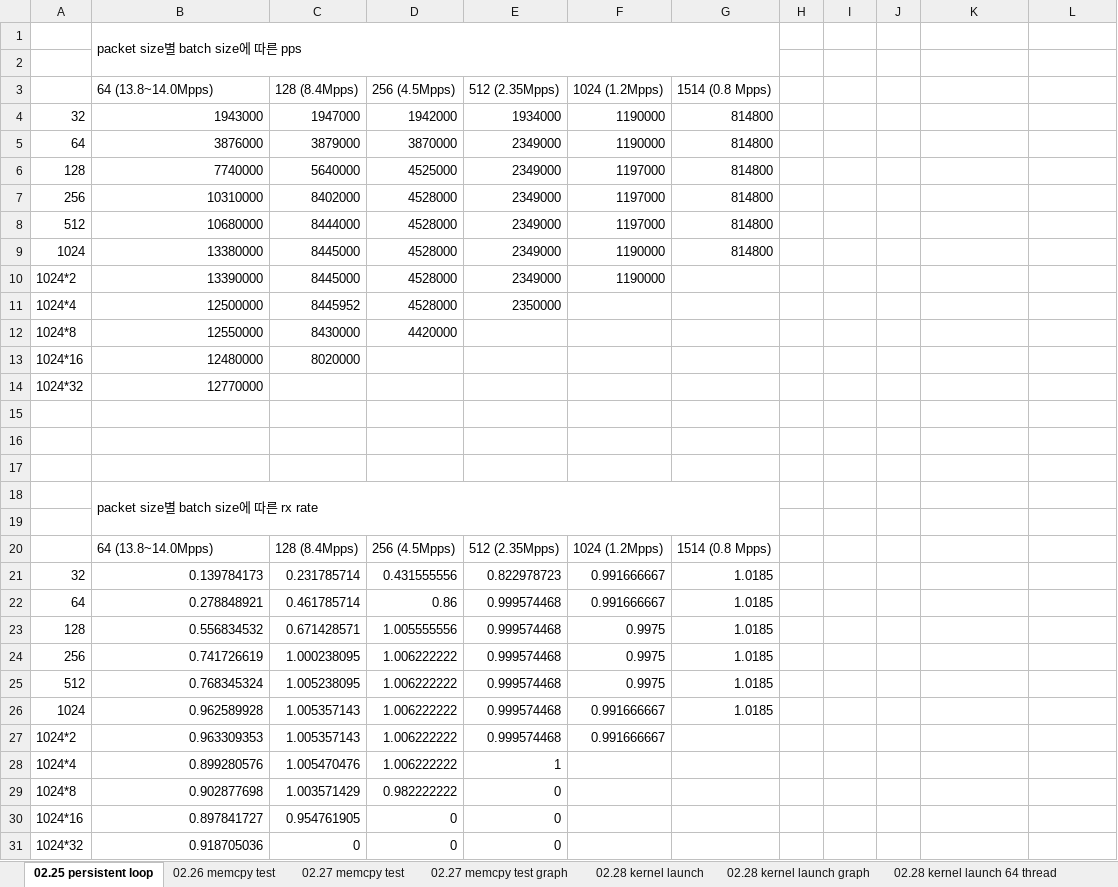
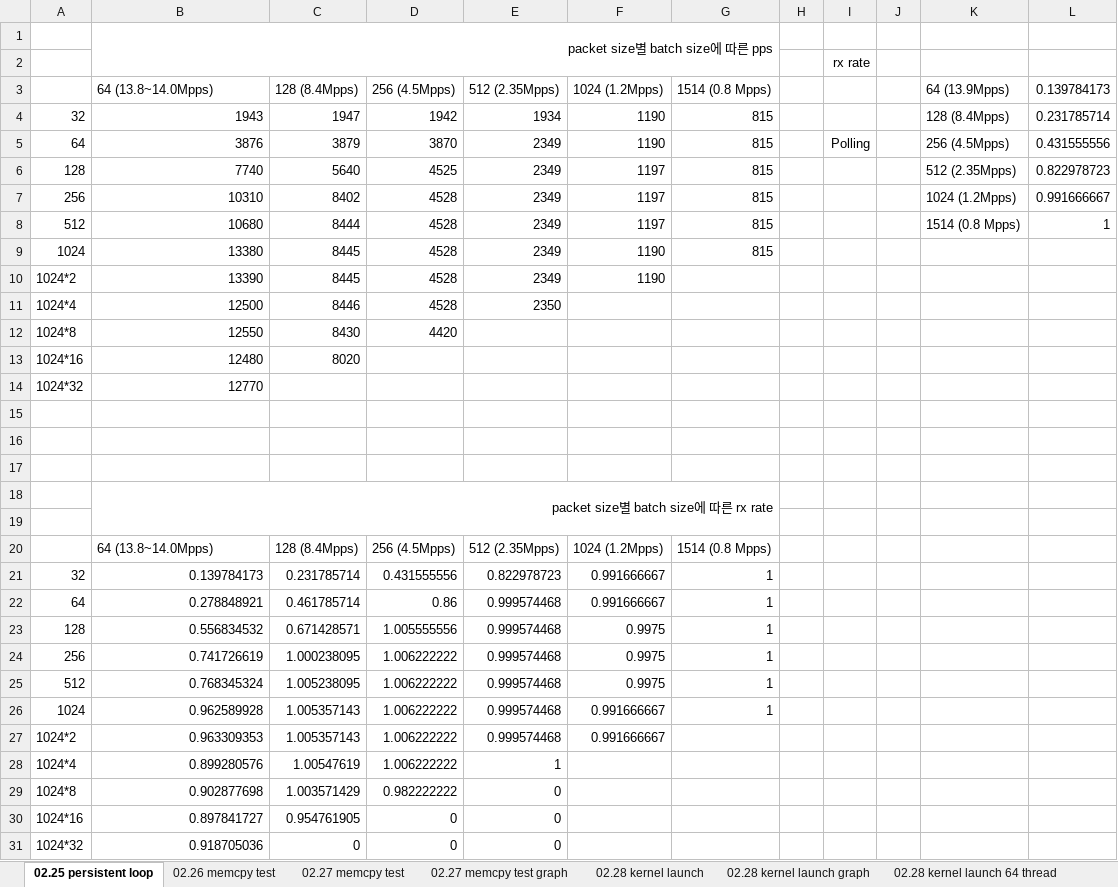
Before and after one commit to Susoon/Research_Report, an Excel workbook: batch_size_test.xlsx, sheet 02.25 persistent loop, drawn as a sheet; only a part is shown; values as stored, in another font and other column widths than the file's, no borders; charts and pictures not drawn; removed rows and columns are numbered as before the commit, all else as after; the diff covers the shown part only; the diff names each change by its address in the sheet, - before the commit and + after, or states it on an @@ line.

```diff
--- a/batch_size_test.xlsx (sheet 02.25 persistent loop)
+++ b/batch_size_test.xlsx (sheet 02.25 persistent loop)
-B1 alignment: left
+B1 alignment: right
-I2: (empty)
+I2: rx rate
-K3: (empty)
+K3: 64 (13.9Mpps)
-L3: (empty)
+L3: 0.139784173
-row 4: 32 | 1943000 | 1947000 | 1942000 | 1934000 | 1190000 | 814800
-row 5: 64 | 3876000 | 3879000 | 3870000 | 2349000 | 1190000 | 814800
-row 6: 128 | 7740000 | 5640000 | 4525000 | 2349000 | 1197000 | 814800
-row 7: 256 | 10310000 | 8402000 | 4528000 | 2349000 | 1197000 | 814800
-row 8: 512 | 10680000 | 8444000 | 4528000 | 2349000 | 1197000 | 814800
-row 9: 1024 | 13380000 | 8445000 | 4528000 | 2349000 | 1190000 | 814800
-row 10: 1024*2 | 13390000 | 8445000 | 4528000 | 2349000 | 1190000
-row 11: 1024*4 | 12500000 | 8445952 | 4528000 | 2350000
-row 12: 1024*8 | 12550000 | 8430000 | 4420000
+row 4: 32 | 1943 | 1947 | 1942 | 1934 | 1190 | 815 |  |  |  | 128 (8.4Mpps) | 0.231785714
+row 5: 64 | 3876 | 3879 | 3870 | 2349 | 1190 | 815 |  | Polling |  | 256 (4.5Mpps) | 0.431555556
+row 6: 128 | 7740 | 5640 | 4525 | 2349 | 1197 | 815 |  |  |  | 512 (2.35Mpps) | 0.822978723
+row 7: 256 | 10310 | 8402 | 4528 | 2349 | 1197 | 815 |  |  |  | 1024 (1.2Mpps) | 0.991666667
+row 8: 512 | 10680 | 8444 | 4528 | 2349 | 1197 | 815 |  |  |  | 1514 (0.8 Mpps) | 1
+row 9: 1024 | 13380 | 8445 | 4528 | 2349 | 1190 | 815
+row 10: 1024*2 | 13390 | 8445 | 4528 | 2349 | 1190
+row 11: 1024*4 | 12500 | 8446 | 4528 | 2350
+row 12: 1024*8 | 12550 | 8430 | 4420
-B13 (64 (13.8~14.0Mpps)): 12480000
+B13 (64 (13.8~14.0Mpps)): 12480
-C13 (128 (8.4Mpps)): 8020000
+C13 (128 (8.4Mpps)): 8020
-B14 (64 (13.8~14.0Mpps)): 12770000
+B14 (64 (13.8~14.0Mpps)): 12770
-B18 alignment: left
+B18 alignment: right
-G21:G26 (1514 (0.8 Mpps)): 1.0185
+G21:G26 (1514 (0.8 Mpps)): 1
-C28 (128 (8.4Mpps)): 1.005470476
+C28 (128 (8.4Mpps)): 1.00547619
```
Also changed, not shown: cell formats elsewhere in this sheet, sheet 02.28 kernel launch, sheet 02.28 kernel launch 64 thread, formulas that keep their value, charts or pictures, 3 other files.
